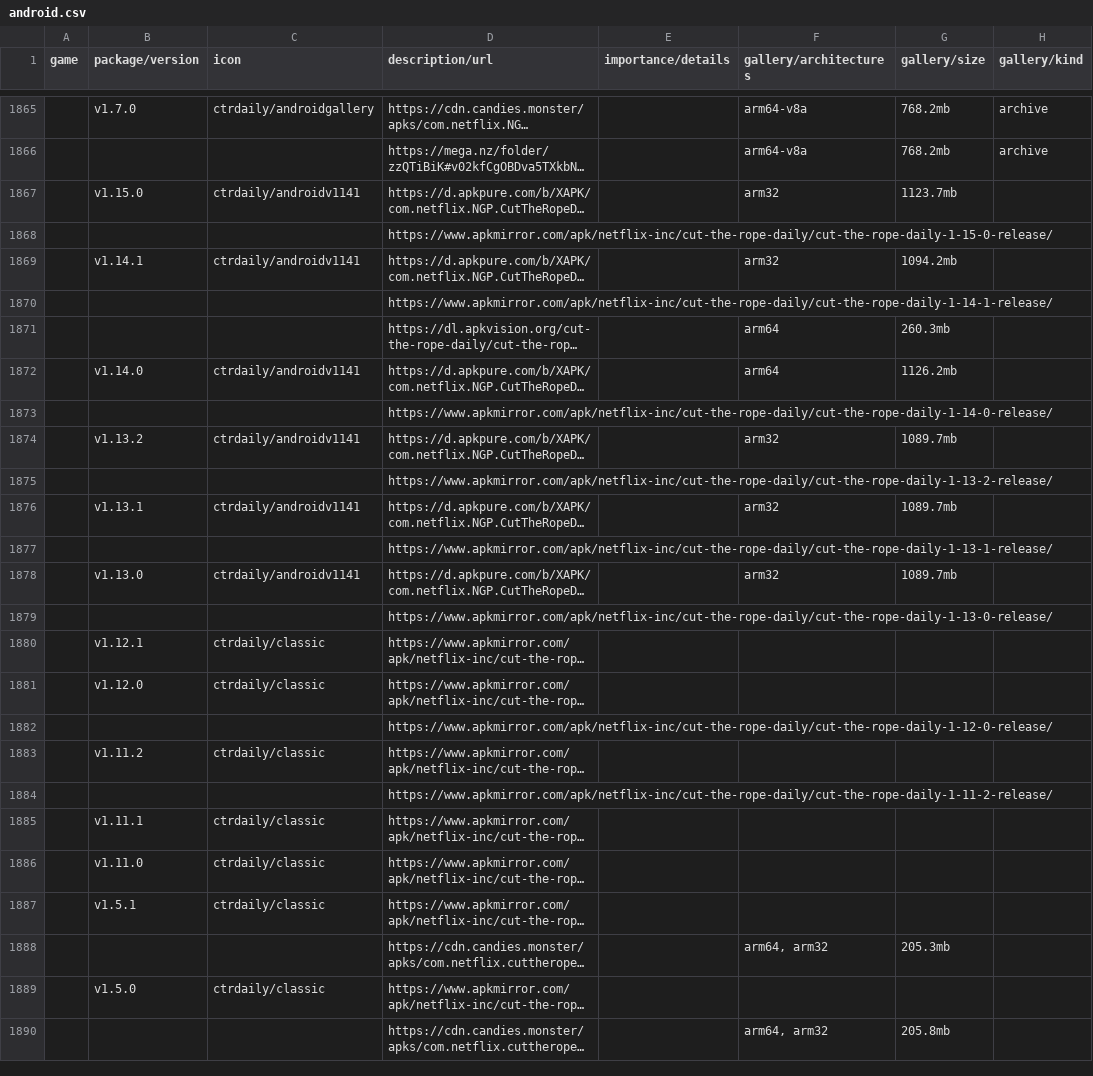
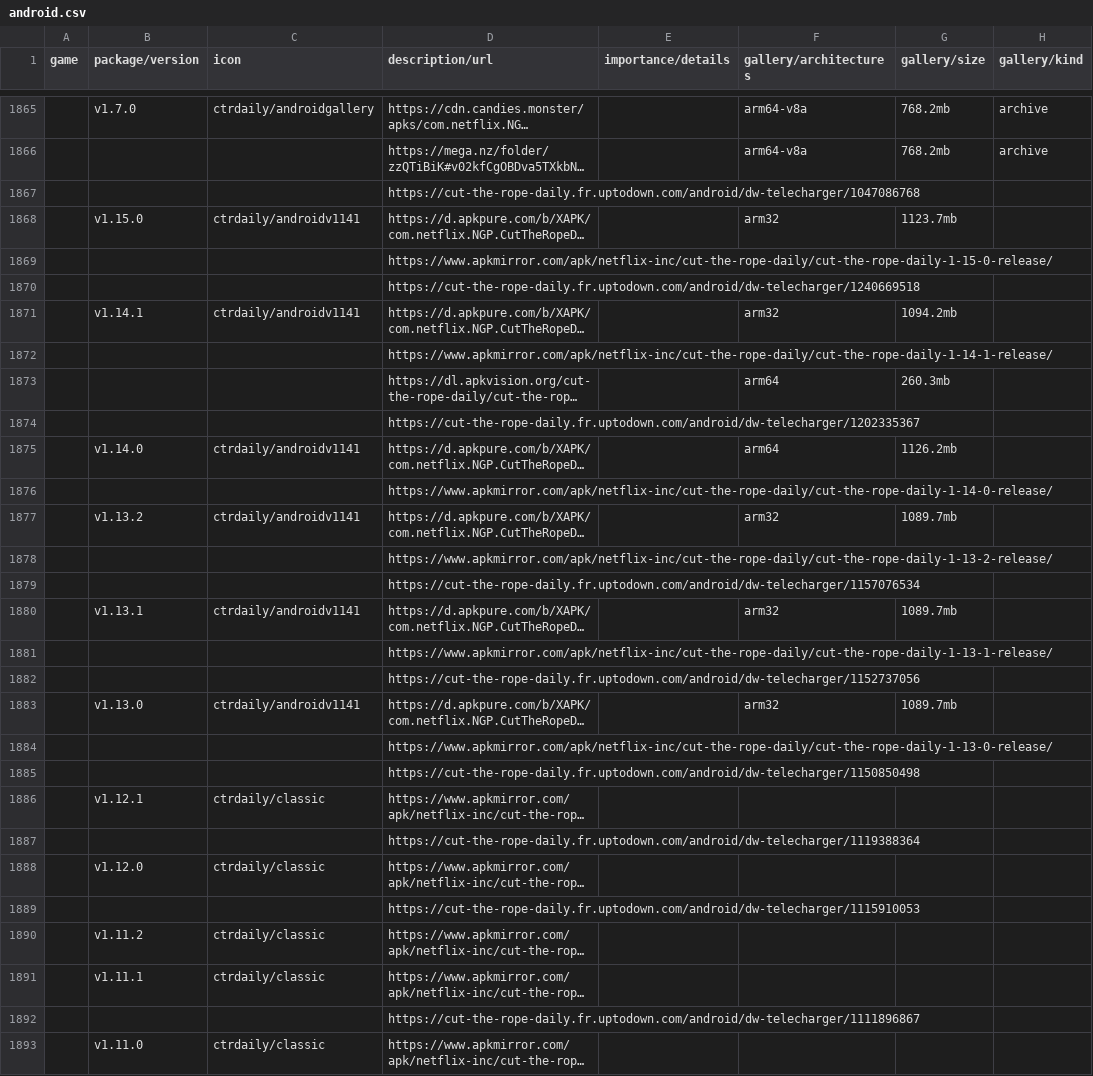
Before and after one commit to sogful/candies.monster, a CSV file: assets/static/data/versions/android.csv, drawn as a sheet; only a part is shown, gaps mark what is left out; the shorter side is filled out with more unchanged rows; long unchanged cells end in …; removed rows and columns are numbered as before the commit, all else as after; rows hold the shown columns only; the diff covers the shown part only; the diff names each change by its address in the sheet, - before the commit and + after, or states it on an @@ line.

Commit message:
feat(versions): +26 daily releases
+26 fsilu trlrsdrd <- what i originally wrote

```diff
--- a/assets/static/data/versions/android.csv
+++ b/assets/static/data/versions/android.csv
+row 1867:  |  |  | https://cut-the-rope-daily.fr.uptodown.com/android/dw-telecharger/1047086768
+row 1870:  |  |  | https://cut-the-rope-daily.fr.uptodown.com/android/dw-telecharger/1240669518
+row 1874:  |  |  | https://cut-the-rope-daily.fr.uptodown.com/android/dw-telecharger/1202335367
+row 1879:  |  |  | https://cut-the-rope-daily.fr.uptodown.com/android/dw-telecharger/1157076534
+row 1882:  |  |  | https://cut-the-rope-daily.fr.uptodown.com/android/dw-telecharger/1152737056
+row 1885:  |  |  | https://cut-the-rope-daily.fr.uptodown.com/android/dw-telecharger/1150850498
+row 1887:  |  |  | https://cut-the-rope-daily.fr.uptodown.com/android/dw-telecharger/1119388364
-D1889 (description/url): https://www.apkmirror.com/apk/netflix-inc/cut-the-rope-daily/cut-the-rope-daily-1-12-0-release/
+D1889 (description/url): https://cut-the-rope-daily.fr.uptodown.com/android/dw-telecharger/1115910053
-row 1884:  |  |  | https://www.apkmirror.com/apk/netflix-inc/cut-the-rope-daily/cut-the-rope-daily-1-11-2-release/
+row 1892:  |  |  | https://cut-the-rope-daily.fr.uptodown.com/android/dw-telecharger/1111896867
```
Also changed, not shown: 17 added rows elsewhere in this file.
